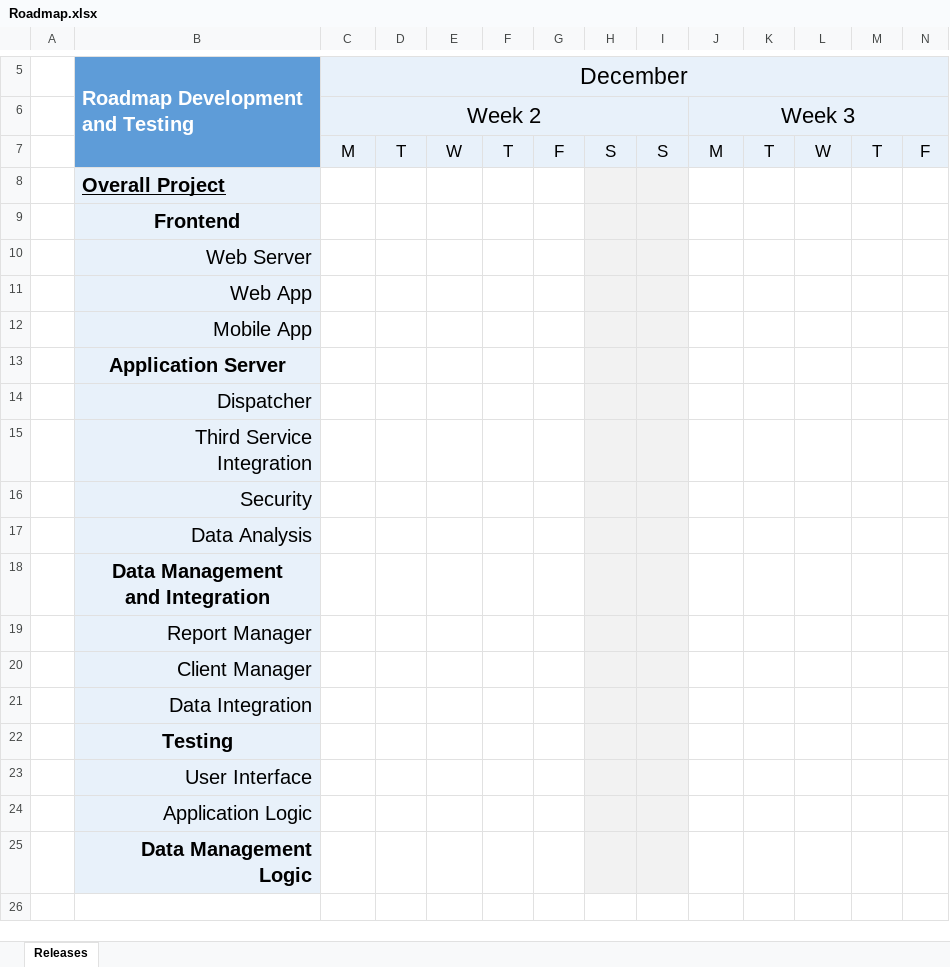
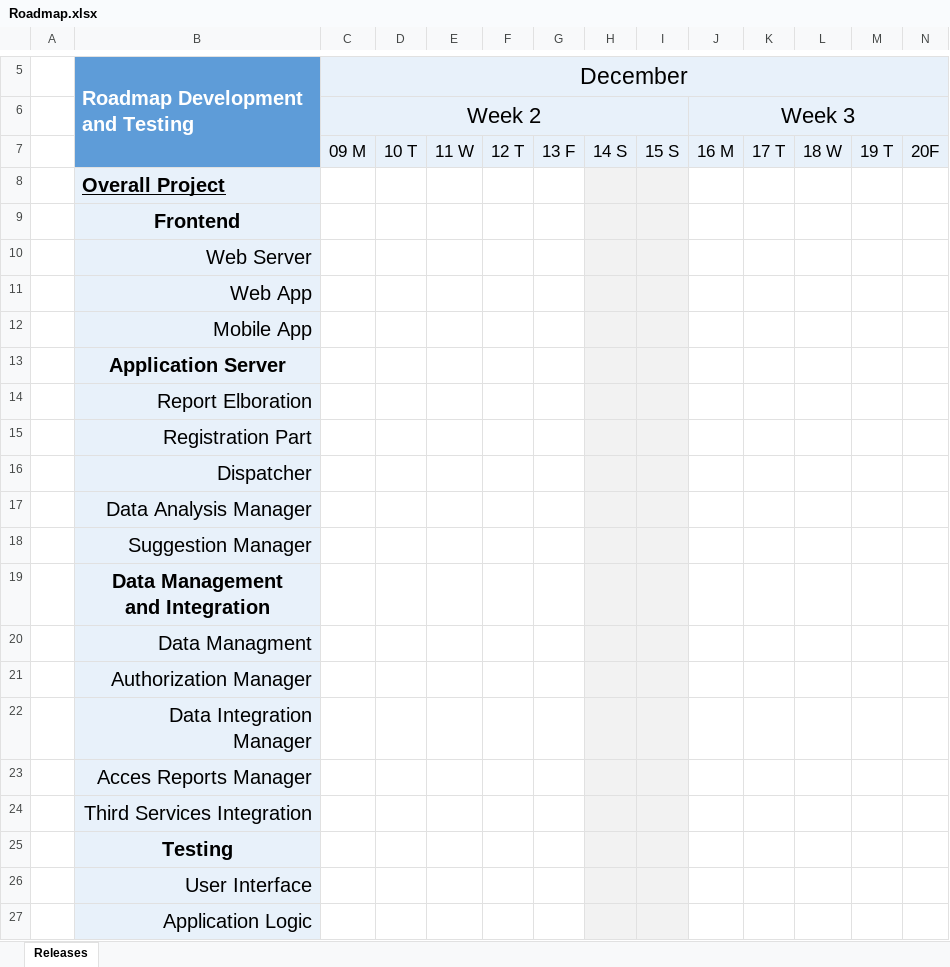
Before and after one commit to gianfi12/AbboAccordiBonetti, an Excel workbook: Resources/Roadmap.xlsx, sheet Releases, drawn as a sheet; only a part is shown, gaps mark what is left out; the shorter side is filled out with more unchanged rows; values as stored, in another font and other column widths than the file's, no borders; charts and pictures not drawn; removed rows and columns are numbered as before the commit, all else as after; rows hold the shown columns only; ↵ is a line break in a cell; the diff names each change by its address in the sheet, - before the commit and + after, or states it on an @@ line.

```diff
--- a/Resources/Roadmap.xlsx (sheet Releases)
+++ b/Resources/Roadmap.xlsx (sheet Releases)
-row 7:  |  | M | T | W | T | F | S | S | M | T | W | T | F
+row 7:  |  | 09 M | 10 T | 11 W | 12 T | 13 F | 14 S | 15 S | 16 M | 17 T | 18 W | 19 T | 20F
+row 14:  | Report Elboration
+row 15:  | Registration Part
-B17 (Roadmap Development and Testing): Third Service ↵ Integration
+B17 (Roadmap Development and Testing): Data Analysis Manager
-B18 (Roadmap Development and Testing): Security
+B18 (Roadmap Development and Testing): Suggestion Manager
-row 17:  | Data Analysis
-B20 (Roadmap Development and Testing): Report Manager
+B20 (Roadmap Development and Testing): Data Managment
-B21 (Roadmap Development and Testing): Client Manager
+B21 (Roadmap Development and Testing): Authorization Manager
-B22 (Roadmap Development and Testing): Data Integration
+B22 (Roadmap Development and Testing): Data Integration ↵ Manager
+row 23:  | Acces Reports Manager
+row 24:  | Third Services Integration
```
Also changed, not shown: charts or pictures, 1 other file.
